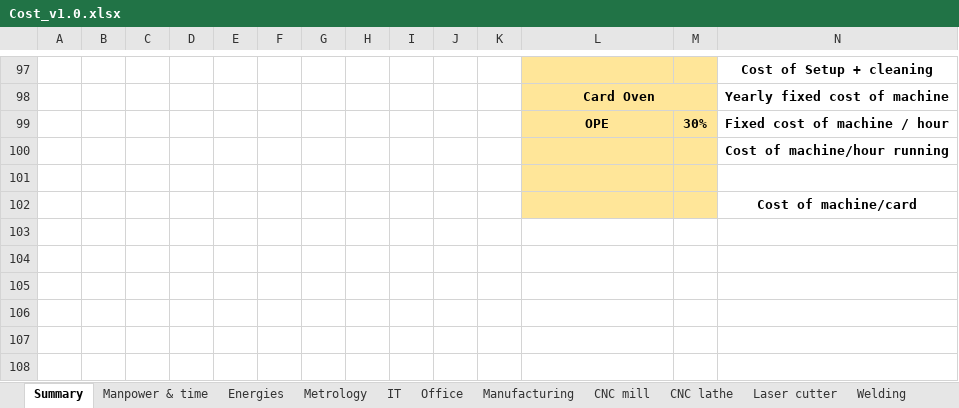
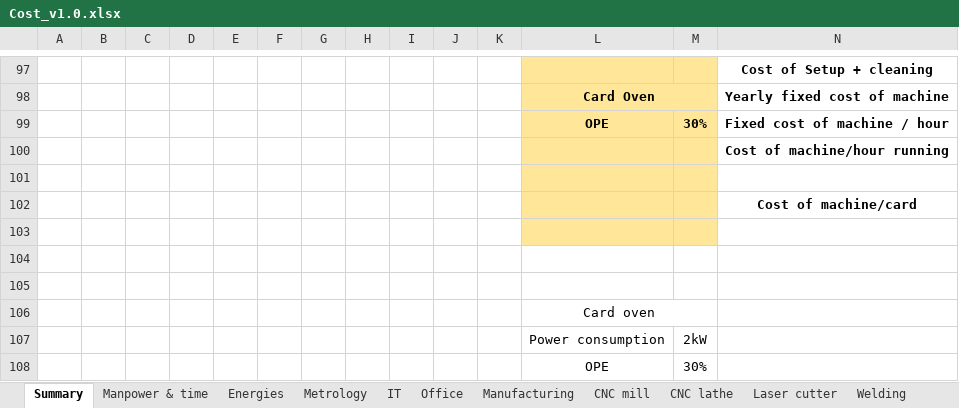
Before and after one commit to EOSCogniton/STUF-2020, an Excel workbook: CR - Cost Report/2_CBOM/Cost_v1.0.xlsx, sheet Summary, drawn as a sheet; only a part is shown, gaps mark what is left out; values as stored, in another font and other column widths than the file's, no borders; rows hold the shown columns only; the diff names each change by its address in the sheet, - before the commit and + after, or states it on an @@ line.

Commit message:
CBOM

```diff
--- a/CR - Cost Report/2_CBOM/Cost_v1.0.xlsx (sheet Summary)
+++ b/CR - Cost Report/2_CBOM/Cost_v1.0.xlsx (sheet Summary)
+row 103: (empty)
+row 104: (empty)
+row 105: (empty)
+row 106:  |  |  |  |  |  |  |  |  |  |  | Card oven
+row 107:  |  |  |  |  |  |  |  |  |  |  | Power consumption | 2kW
+row 108:  |  |  |  |  |  |  |  |  |  |  | OPE | 30%
```
Also changed, not shown: CR - Cost Report/2_CBOM/Processes_cost.xlsx, 6 other files.
